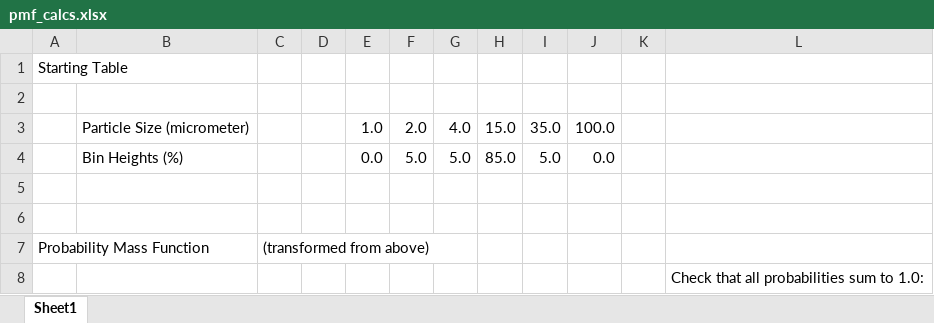
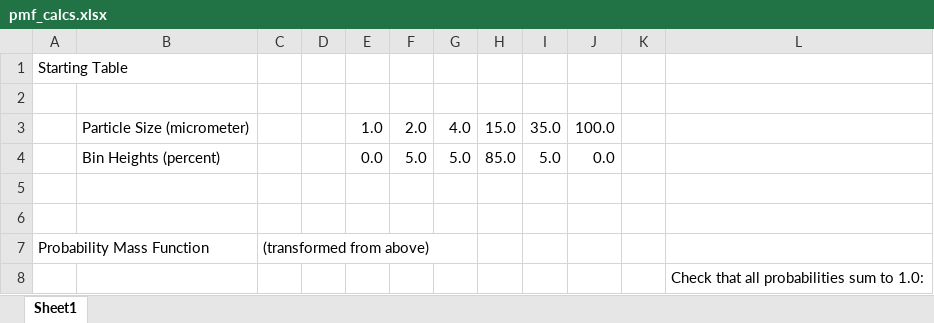
Before and after one commit to bitvector2/stats, an Excel workbook: pmf_calcs.xlsx, sheet Sheet1, drawn as a sheet; only a part is shown; values as stored, in another font and other column widths than the file's, no borders; the diff names each change by its address in the sheet, - before the commit and + after, or states it on an @@ line.

```diff
--- a/pmf_calcs.xlsx (sheet Sheet1)
+++ b/pmf_calcs.xlsx (sheet Sheet1)
-B4: Bin Heights (%)
+B4: Bin Heights (percent)
```
Also changed, not shown: 4 other files.
